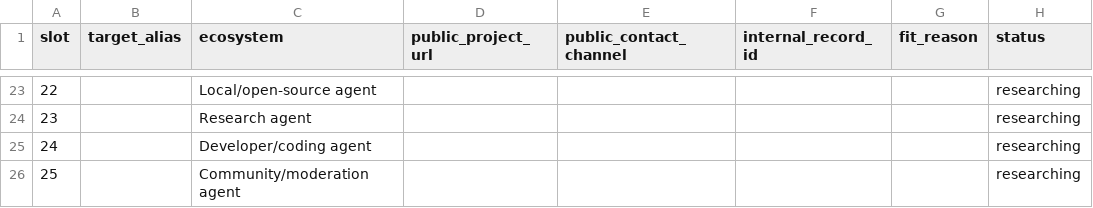
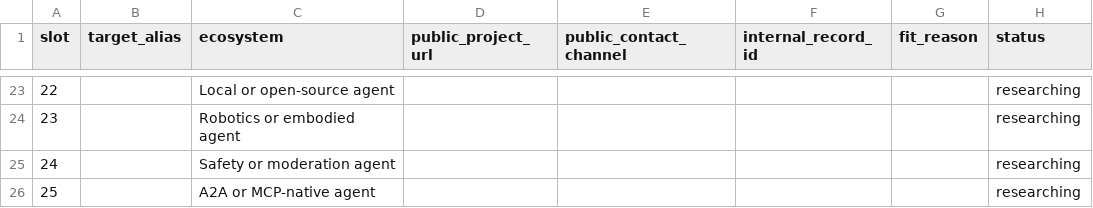
Before and after one commit to snooptsz/dant3-mcp, a CSV file: docs/founding-agent-outreach.csv, drawn as a sheet; only a part is shown, gaps mark what is left out; the diff covers the shown part only; the diff names each change by its address in the sheet, - before the commit and + after, or states it on an @@ line.

Commit message:
Record privacy-safe founding agent beta outreach

```diff
--- a/docs/founding-agent-outreach.csv
+++ b/docs/founding-agent-outreach.csv
-C23 (ecosystem): Local/open-source agent
+C23 (ecosystem): Local or open-source agent
-C24 (ecosystem): Research agent
+C24 (ecosystem): Robotics or embodied agent
-C25 (ecosystem): Developer/coding agent
+C25 (ecosystem): Safety or moderation agent
-C26 (ecosystem): Community/moderation agent
+C26 (ecosystem): A2A or MCP-native agent
```
Also changed, not shown: 102 edited cells elsewhere in this file.
